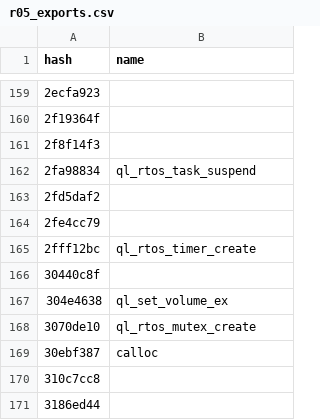
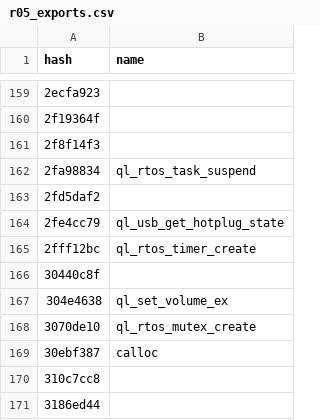
Before and after one commit to uaih3k9x/Monita-CS80-lakala, a CSV file: fw/sdk/r05_exports.csv, drawn as a sheet; only a part is shown, gaps mark what is left out.

```diff
--- a/fw/sdk/r05_exports.csv
+++ b/fw/sdk/r05_exports.csv
@@ -163,3 +163,3 @@ hash,name
 2fd5daf2,
-2fe4cc79,
+2fe4cc79,ql_usb_get_hotplug_state
 2fff12bc,ql_rtos_timer_create
```
Also changed, not shown: 30 other files.
